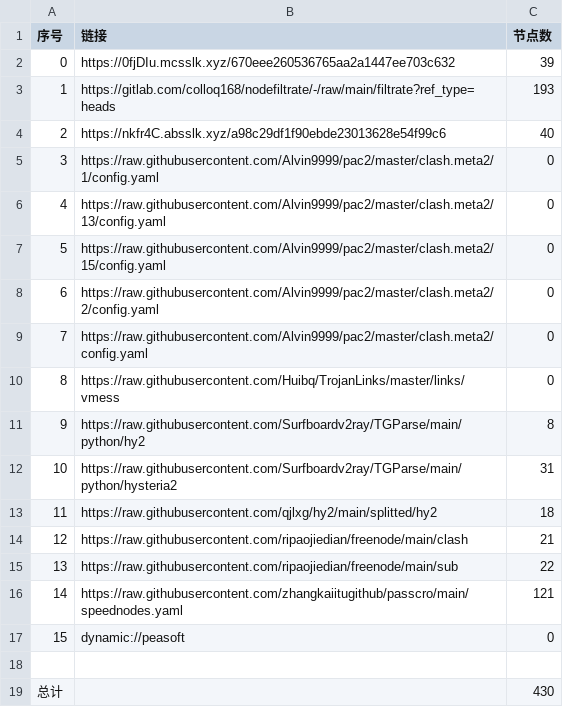
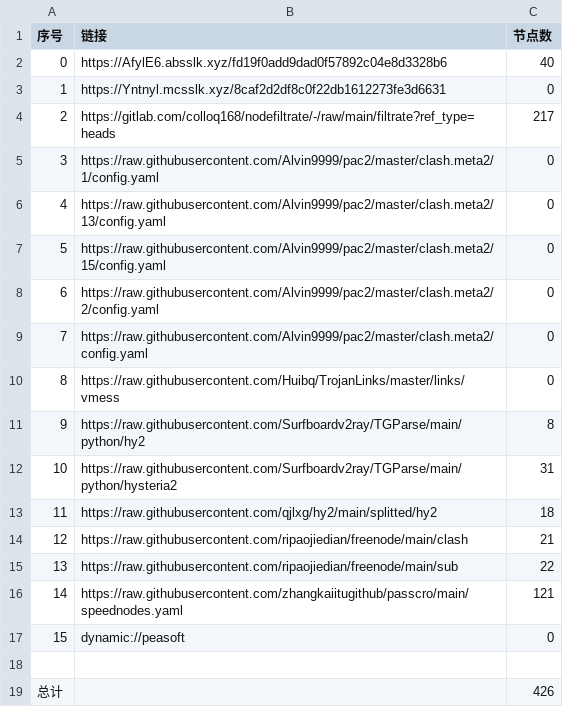
Before and after one commit to nowts71/NoMoreWalls, a CSV file: list_result.csv, drawn as a sheet.

```diff
--- a/list_result.csv
+++ b/list_result.csv
@@ -1,5 +1,5 @@
 序号,链接,节点数
-0,https://0fjDIu.mcsslk.xyz/670eee260536765aa2a1447ee703c632,39
-1,https://gitlab.com/colloq168/nodefiltrate/-/raw/main/filtrate?ref_type=heads,193
-2,https://nkfr4C.absslk.xyz/a98c29df1f90ebde23013628e54f99c6,40
+0,https://AfylE6.absslk.xyz/fd19f0add9dad0f57892c04e8d3328b6,40
+1,https://Yntnyl.mcsslk.xyz/8caf2d2df8c0f22db1612273fe3d6631,0
+2,https://gitlab.com/colloq168/nodefiltrate/-/raw/main/filtrate?ref_type=heads,217
 3,https://raw.githubusercontent.com/Alvin9999/pac2/master/clash.meta2/1/config.yaml,0
@@ -18,2 +18,2 @@
 
-总计,,430
+总计,,426
```
Also changed, not shown: 31 other files.
